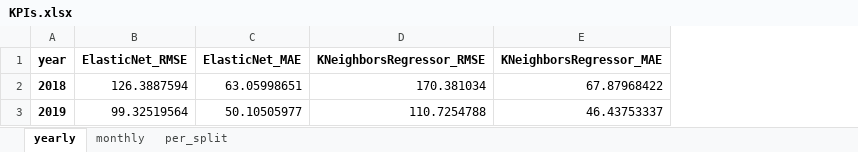
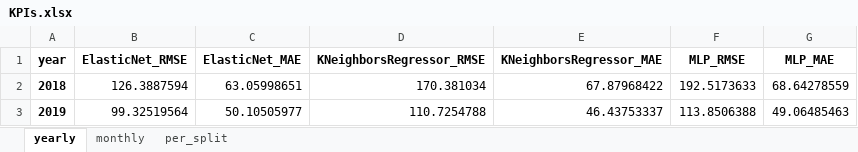
Before and after one commit to Lahdhirim/ML-sales-prediction-tool, an Excel workbook: data/output/KPIs.xlsx, sheet yearly, drawn as a sheet; values as stored, in another font and other column widths than the file's, no borders; the diff names each change by its address in the sheet, - before the commit and + after, or states it on an @@ line.

```diff
--- a/data/output/KPIs.xlsx (sheet yearly)
+++ b/data/output/KPIs.xlsx (sheet yearly)
+column F (MLP_RMSE), rows 2-3: 192.5173633 | 113.8506388
+column G (MLP_MAE), rows 2-3: 68.64278559 | 49.06485463
```
Also changed, not shown: sheet per_split, sheet monthly, 10 other files.
